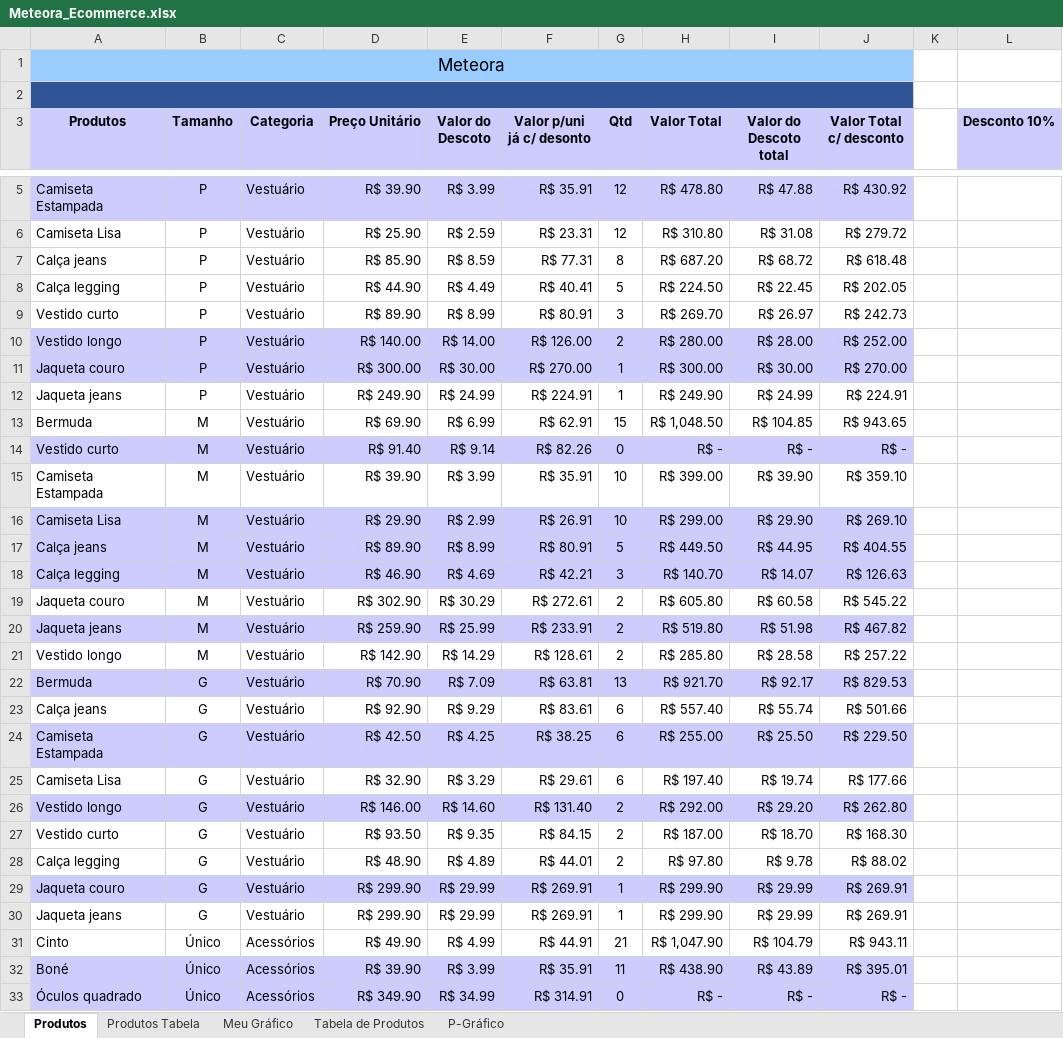
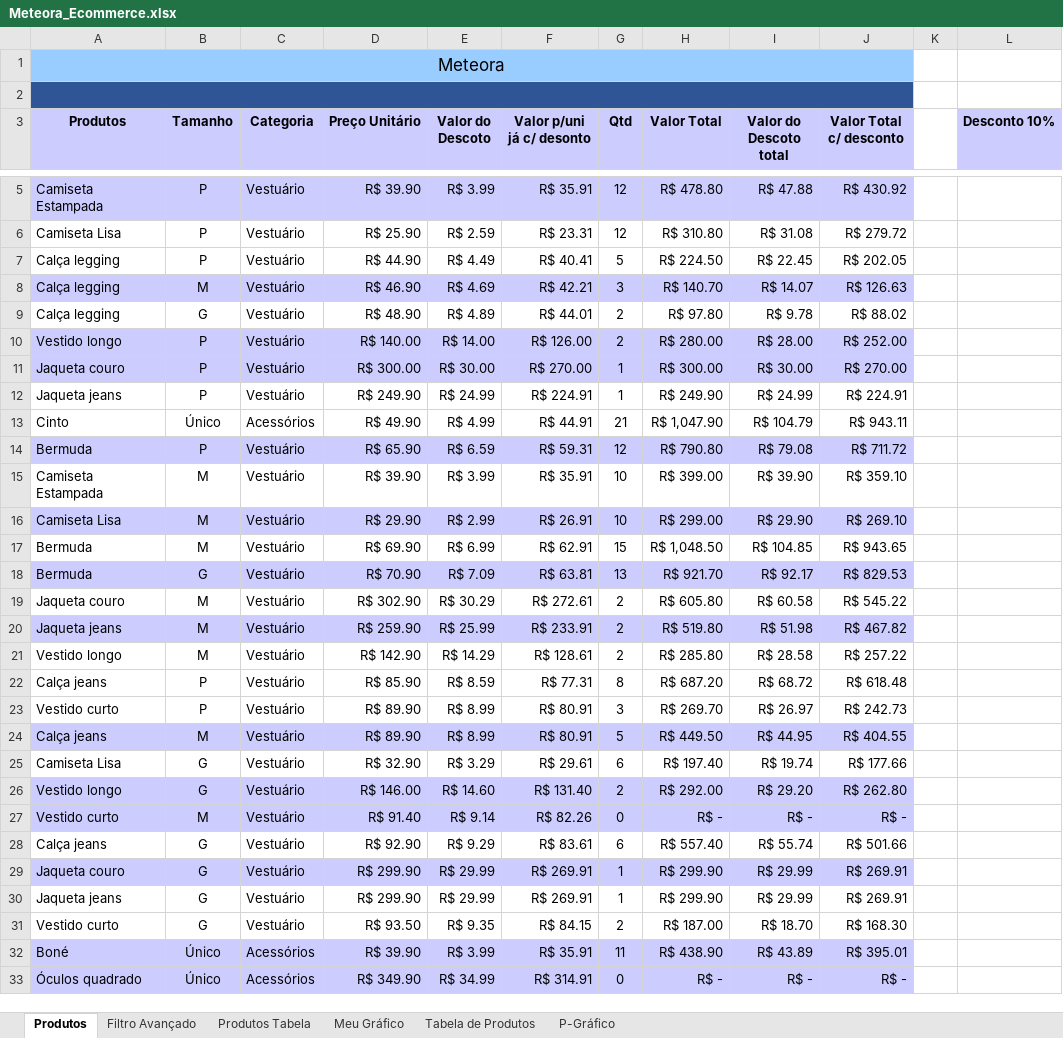
Before and after one commit to KathelinIshii/Meteora-Exel, an Excel workbook: Meteora_Ecommerce.xlsx, sheet Produtos, drawn as a sheet; only a part is shown, gaps mark what is left out; values as stored, in another font and other column widths than the file's, no borders; conditional formats not drawn; removed rows and columns are numbered as before the commit, all else as after; the diff covers the shown part only; the diff names each change by its address in the sheet, - before the commit and + after, or states it on an @@ line.

```diff
--- a/Meteora_Ecommerce.xlsx (sheet Produtos)
+++ b/Meteora_Ecommerce.xlsx (sheet Produtos)
+sheet tab: Filtro Avançado
@@ row 18 moved to row 8: Calça legging @@
@@ row 28 moved to row 9: Calça legging @@
@@ row 31 moved to row 13: Cinto @@
-A14:J14 fill: none
+A14:J14 fill: #CCCCFF
-B14 (Tamanho): M
+B14 (Tamanho): P
-D14 (Preço Unitário): R$ 69.90
+D14 (Preço Unitário): R$ 65.90
-E14 (Valor do Descoto): R$ 6.99
+E14 (Valor do Descoto): R$ 6.59
-F14 (Valor p/uni já c/ desonto): R$ 62.91
+F14 (Valor p/uni já c/ desonto): R$ 59.31
-G14 (Qtd): 15
+G14 (Qtd): 12
-H14 (Valor Total): R$ 1,048.50
+H14 (Valor Total): R$ 790.80
-I14 (Valor do Descoto total): R$ 104.85
+I14 (Valor do Descoto total): R$ 79.08
-J14 (Valor Total c/ desconto): R$ 943.65
+J14 (Valor Total c/ desconto): R$ 711.72
+row 17: Bermuda | M | Vestuário | R$ 69.90 | R$ 6.99 | R$ 62.91 | 15 | R$ 1,048.50 | R$ 104.85 | R$ 943.65
@@ row 22 moved to row 18: Bermuda @@
-row 24: Camiseta Estampada | G | Vestuário | R$ 42.50 | R$ 4.25 | R$ 38.25 | 6 | R$ 255.00 | R$ 25.50 | R$ 229.50
@@ row 7 moved to row 22: Calça jeans @@
@@ row 9 moved to row 23: Vestido curto @@
@@ row 17 moved to row 24: Calça jeans @@
@@ row 14 moved to row 27: Vestido curto @@
@@ row 23 moved to row 28: Calça jeans @@
@@ row 27 moved to row 31: Vestido curto @@
```
Also changed, not shown: 1 added row and 1 removed row elsewhere in this sheet, formulas that keep their value.
